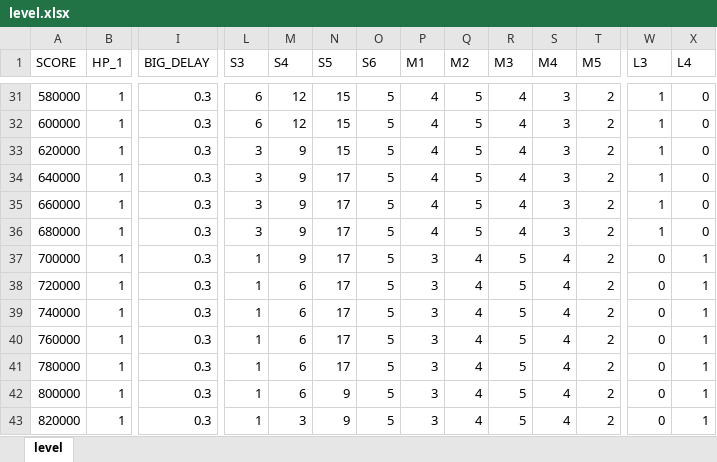
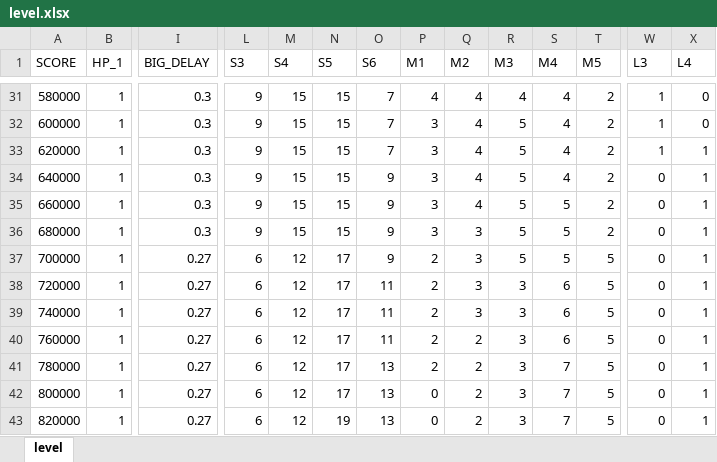
Before and after one commit to jundat/1pqowieuryt, an Excel workbook: trunk/TEMP/level.xlsx, sheet level, drawn as a sheet; only a part is shown, gaps mark what is left out; values as stored, in another font and other column widths than the file's, no cell formats; the diff covers the shown part only; the diff names each change by its address in the sheet, - before the commit and + after, or states it on an @@ line.

Commit message:
* Level design Pause after use boom

```diff
--- a/trunk/TEMP/level.xlsx (sheet level)
+++ b/trunk/TEMP/level.xlsx (sheet level)
-L31:L32 (S3): 6
+L31:L32 (S3): 9
-M31:M32 (S4): 12
+M31:M32 (S4): 15
-O31:O33 (S6): 5
+O31:O33 (S6): 7
-Q31:Q35 (M2): 5
+Q31:Q35 (M2): 4
-S31:S34 (M4): 3
+S31:S34 (M4): 4
-P32:P36 (M1): 4
+P32:P36 (M1): 3
-R32:R36 (M3): 4
+R32:R36 (M3): 5
-L33:L36 (S3): 3
+L33:L36 (S3): 9
-M33:M36 (S4): 9
+M33:M36 (S4): 15
-X33:X36 (L4): 0
+X33:X36 (L4): 1
-N34:N36 (S5): 17
+N34:N36 (S5): 15
-O34:O37 (S6): 5
+O34:O37 (S6): 9
-W34:W36 (L3): 1
+W34:W36 (L3): 0
-S35:S36 (M4): 3
+S35:S36 (M4): 5
-Q36 (M2): 5
+Q36 (M2): 3
-I37:I43 (BIG_DELAY): 0.3
+I37:I43 (BIG_DELAY): 0.27
-L37:L43 (S3): 1
+L37:L43 (S3): 6
-M37 (S4): 9
+M37 (S4): 12
-P37:P41 (M1): 3
+P37:P41 (M1): 2
-Q37:Q39 (M2): 4
+Q37:Q39 (M2): 3
-S37 (M4): 4
+S37 (M4): 5
-T37:T43 (M5): 2
+T37:T43 (M5): 5
-M38:M42 (S4): 6
+M38:M42 (S4): 12
-O38:O40 (S6): 5
+O38:O40 (S6): 11
-R38:R43 (M3): 5
+R38:R43 (M3): 3
-S38:S40 (M4): 4
+S38:S40 (M4): 6
-Q40:Q43 (M2): 4
+Q40:Q43 (M2): 2
-O41:O43 (S6): 5
+O41:O43 (S6): 13
-S41:S43 (M4): 4
+S41:S43 (M4): 7
-N42 (S5): 9
+N42 (S5): 17
-P42:P43 (M1): 3
+P42:P43 (M1): 0
-M43 (S4): 3
+M43 (S4): 12
-N43 (S5): 9
+N43 (S5): 19
```
Also changed, not shown: 789 edited cells elsewhere in this sheet, cell formats, formulas that keep their value, 13 other files.
